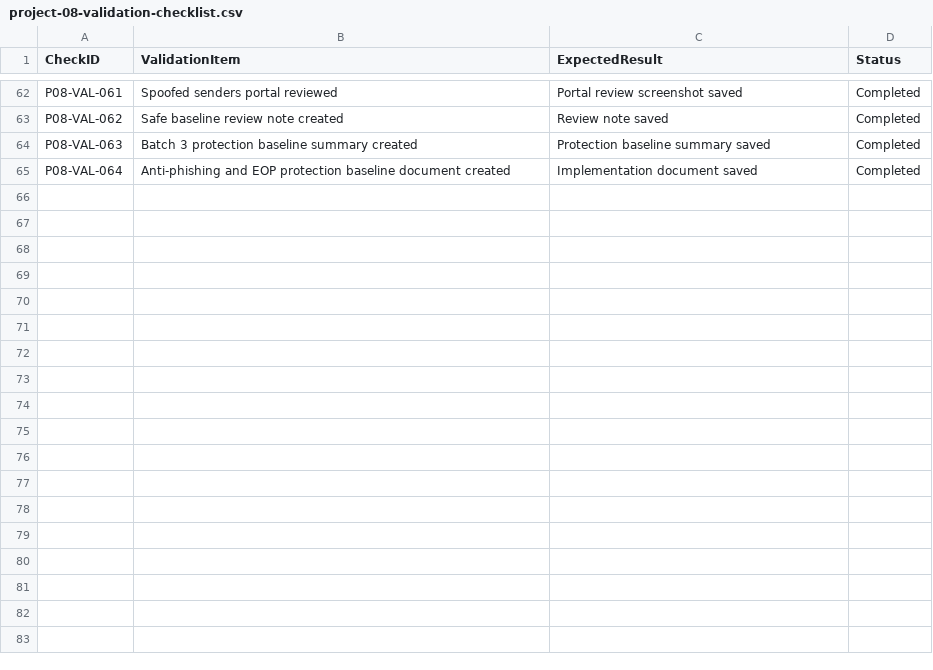
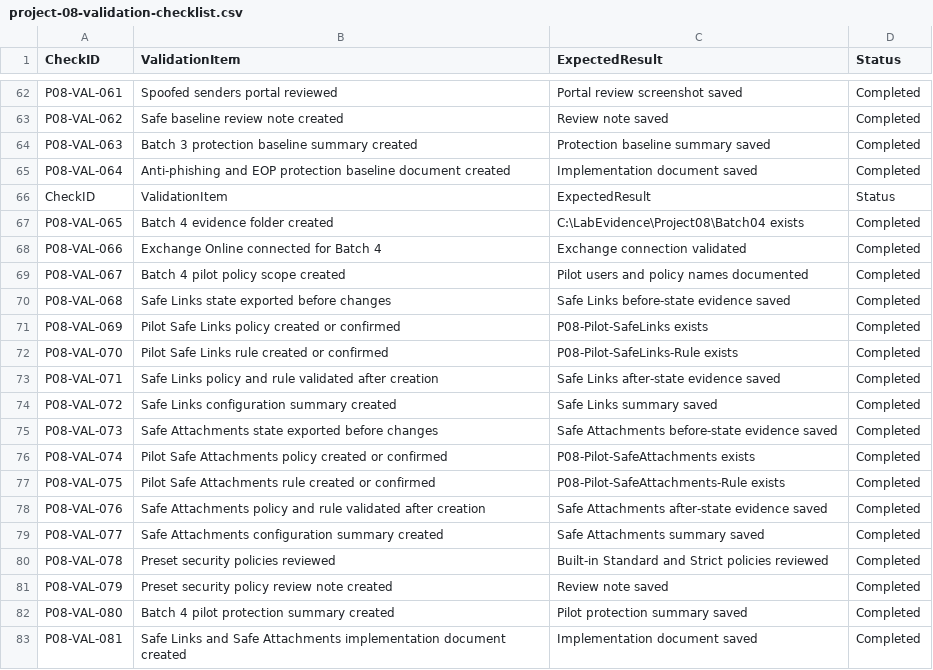
Before and after one commit to SHJeong97/Azure, a CSV file: Project/hybrid-windows-server-enterprise-modernization/projects/08-defender-office365-email-security/data/project-08-validation-checklist.csv, drawn as a sheet; only a part is shown, gaps mark what is left out; the diff names each change by its address in the sheet, - before the commit and + after, or states it on an @@ line.

Commit message:
Update project-08-validation-checklist.csv

```diff
--- a/Project/hybrid-windows-server-enterprise-modernization/projects/08-defender-office365-email-security/data/project-08-validation-checklist.csv
+++ b/Project/hybrid-windows-server-enterprise-modernization/projects/08-defender-office365-email-security/data/project-08-validation-checklist.csv
+row 66: CheckID | ValidationItem | ExpectedResult | Status
+row 67: P08-VAL-065 | Batch 4 evidence folder created | C:\LabEvidence\Project08\Batch04 exists | Completed
+row 68: P08-VAL-066 | Exchange Online connected for Batch 4 | Exchange connection validated | Completed
+row 69: P08-VAL-067 | Batch 4 pilot policy scope created | Pilot users and policy names documented | Completed
+row 70: P08-VAL-068 | Safe Links state exported before changes | Safe Links before-state evidence saved | Completed
+row 71: P08-VAL-069 | Pilot Safe Links policy created or confirmed | P08-Pilot-SafeLinks exists | Completed
+row 72: P08-VAL-070 | Pilot Safe Links rule created or confirmed | P08-Pilot-SafeLinks-Rule exists | Completed
+row 73: P08-VAL-071 | Safe Links policy and rule validated after creation | Safe Links after-state evidence saved | Completed
+row 74: P08-VAL-072 | Safe Links configuration summary created | Safe Links summary saved | Completed
+row 75: P08-VAL-073 | Safe Attachments state exported before changes | Safe Attachments before-state evidence saved | Completed
+row 76: P08-VAL-074 | Pilot Safe Attachments policy created or confirmed | P08-Pilot-SafeAttachments exists | Completed
+row 77: P08-VAL-075 | Pilot Safe Attachments rule created or confirmed | P08-Pilot-SafeAttachments-Rule exists | Completed
+row 78: P08-VAL-076 | Safe Attachments policy and rule validated after creation | Safe Attachments after-state evidence saved | Completed
+row 79: P08-VAL-077 | Safe Attachments configuration summary created | Safe Attachments summary saved | Completed
+row 80: P08-VAL-078 | Preset security policies reviewed | Built-in Standard and Strict policies reviewed | Completed
+row 81: P08-VAL-079 | Preset security policy review note created | Review note saved | Completed
+row 82: P08-VAL-080 | Batch 4 pilot protection summary created | Pilot protection summary saved | Completed
+row 83: P08-VAL-081 | Safe Links and Safe Attachments implementation document created | Implementation document saved | Completed
```
